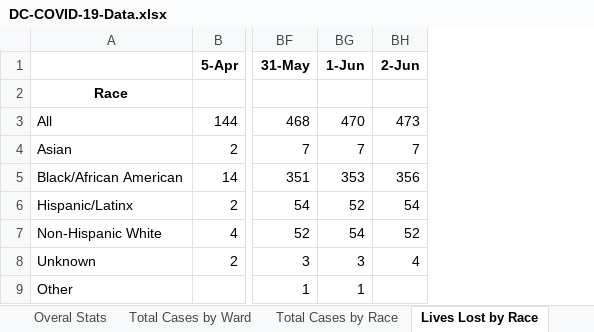
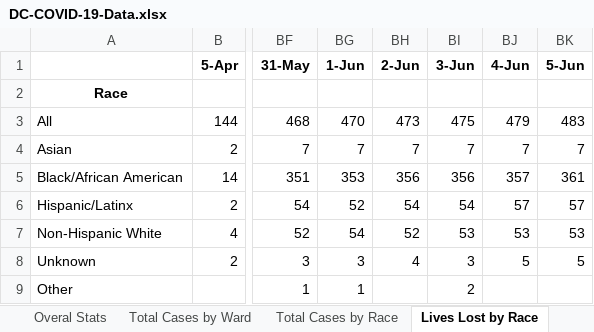
Before and after one commit to cobie8a/covid19-va-md-dc, an Excel workbook: temp/DC-COVID-19-Data.xlsx, sheet Lives Lost by Race, drawn as a sheet; only a part is shown, gaps mark what is left out; values as stored, in another font and other column widths than the file's, no borders; the diff names each change by its address in the sheet, - before the commit and + after, or states it on an @@ line.

```diff
--- a/temp/DC-COVID-19-Data.xlsx (sheet Lives Lost by Race)
+++ b/temp/DC-COVID-19-Data.xlsx (sheet Lives Lost by Race)
+column BI (3-Jun), rows 3-9: 475 | 7 | 356 | 54 | 53 | 3 | 2
+column BJ (4-Jun), rows 3-8: 479 | 7 | 357 | 57 | 53 | 5
+column BK (5-Jun), rows 3-8: 483 | 7 | 361 | 57 | 53 | 5
```
Also changed, not shown: sheet Total Cases by Ward, sheet Long-Term Care Facilities, sheet Community Cases Tested By OCME, sheet Lives Lost by Ward, sheet Total Cases by Race, sheet Overal Stats, covid-19.xlsx, 10 other files.
